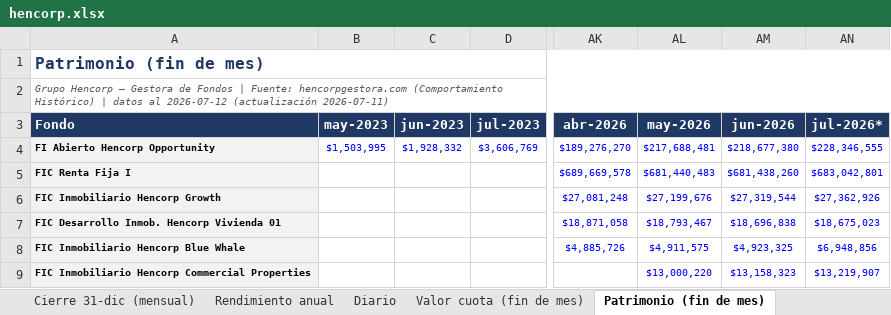
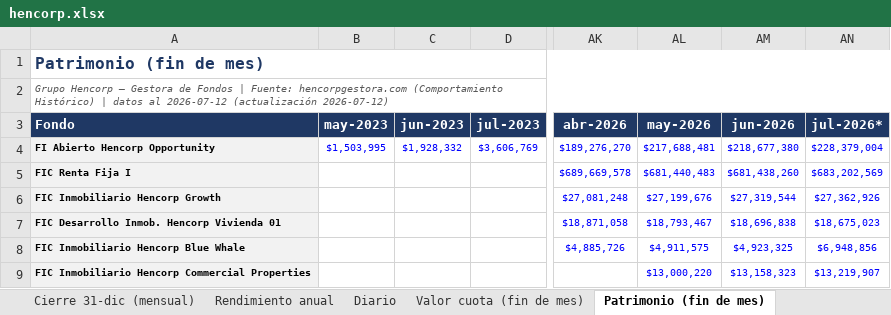
Before and after one commit to Zabaneth/fondos-hencorp, an Excel workbook: hencorp.xlsx, sheet Patrimonio (fin de mes), drawn as a sheet; only a part is shown, gaps mark what is left out; values as stored, in another font and other column widths than the file's, no borders; the diff names each change by its address in the sheet, - before the commit and + after, or states it on an @@ line.

```diff
--- a/hencorp.xlsx (sheet Patrimonio (fin de mes))
+++ b/hencorp.xlsx (sheet Patrimonio (fin de mes))
-A2 (Fondo): …2026-07-12 (actualización 2026-07-11)
+A2 (Fondo): …2026-07-12 (actualización 2026-07-12)
-AN4 (jul-2026*): $228,346,555
+AN4 (jul-2026*): $228,379,004
-AN5 (jul-2026*): $683,042,801
+AN5 (jul-2026*): $683,202,569
```
Also changed, not shown: sheet Diario, sheet Resumen, sheet Valor cuota (fin de mes), sheet Gráficas, sheet Notas y metodologia, sheet Rendimiento mensual, atlantida.xlsx, consolidado.xlsx, 2 other files.
